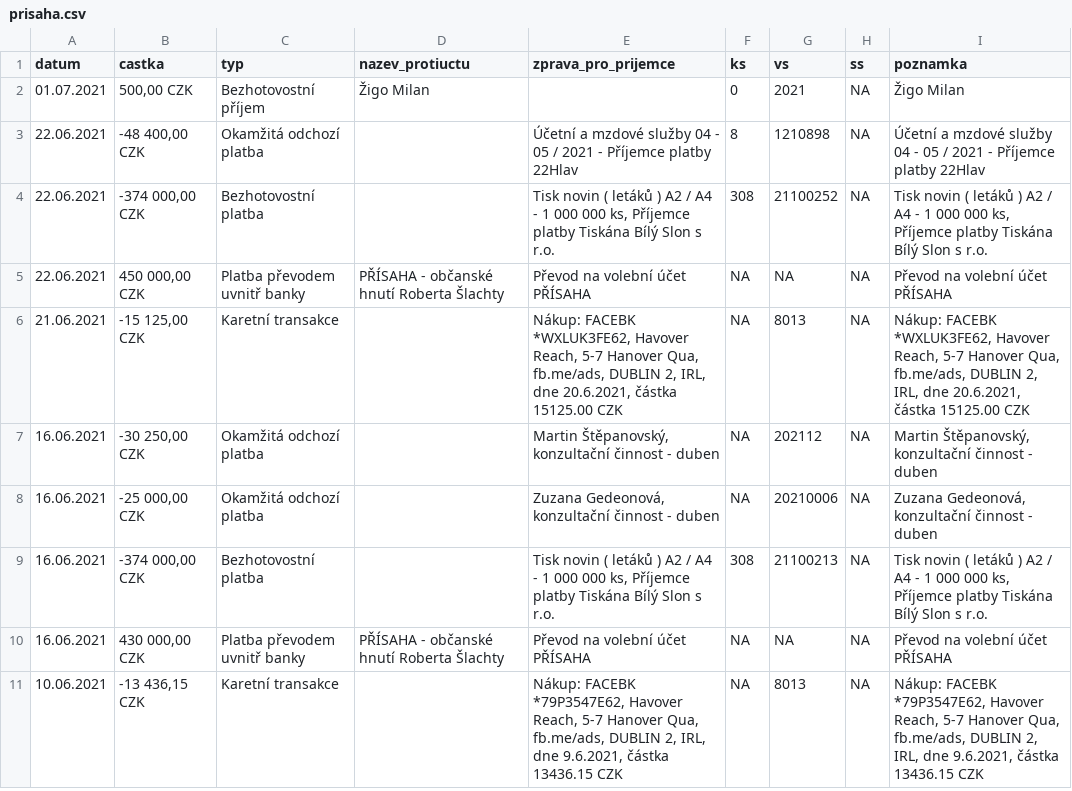
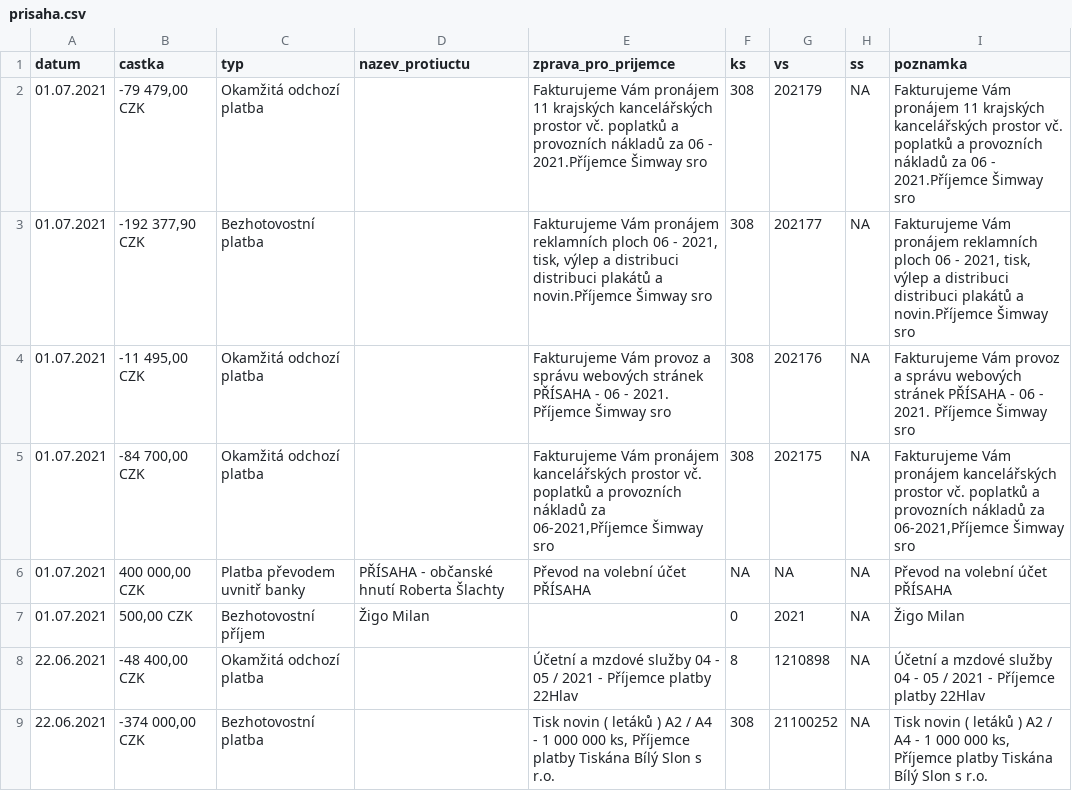
Before and after one commit to opop999/transparent_election_accounts, a CSV file: ucty_komplet/prisaha.csv, drawn as a sheet; only a part is shown; the shorter side is filled out with more unchanged rows; the diff names each change by its address in the sheet, - before the commit and + after, or states it on an @@ line.

```diff
--- a/ucty_komplet/prisaha.csv
+++ b/ucty_komplet/prisaha.csv
+row 2: 01.07.2021 | -79 479,00 CZK | Okamžitá odchozí platba |  | Fakturujeme Vám pronájem 11 krajských kancelářských prostor vč. poplatků a provozních nákladů za 06 - 2021.Příjemce Šimway sro | 308 | 202179 | NA | Fakturujeme Vám pronájem 11 krajských kancelářských prostor vč. poplatků a provozních nákladů za 06 - 2021.Příjemce Šimway sro
+row 3: 01.07.2021 | -192 377,90 CZK | Bezhotovostní platba |  | Fakturujeme Vám pronájem reklamních ploch 06 - 2021, tisk, výlep a distribuci distribuci plakátů a novin.Příjemce Šimway sro | 308 | 202177 | NA | Fakturujeme Vám pronájem reklamních ploch 06 - 2021, tisk, výlep a distribuci distribuci plakátů a novin.Příjemce Šimway sro
+row 4: 01.07.2021 | -11 495,00 CZK | Okamžitá odchozí platba |  | Fakturujeme Vám provoz a správu webových stránek PŘÍSAHA - 06 - 2021. Příjemce Šimway sro | 308 | 202176 | NA | Fakturujeme Vám provoz a správu webových stránek PŘÍSAHA - 06 - 2021. Příjemce Šimway sro
+row 5: 01.07.2021 | -84 700,00 CZK | Okamžitá odchozí platba |  | Fakturujeme Vám pronájem kancelářských prostor vč. poplatků a provozních nákladů za 06-2021,Příjemce Šimway sro | 308 | 202175 | NA | Fakturujeme Vám pronájem kancelářských prostor vč. poplatků a provozních nákladů za 06-2021,Příjemce Šimway sro
+row 6: 01.07.2021 | 400 000,00 CZK | Platba převodem uvnitř banky | PŘÍSAHA - občanské hnutí Roberta Šlachty | Převod na volební účet PŘÍSAHA | NA | NA | NA | Převod na volební účet PŘÍSAHA
```
Also changed, not shown: ucty_komplet/aktualni_stav_vsech_uctu.csv, ucty_komplet/spd.csv, 2 other files.
